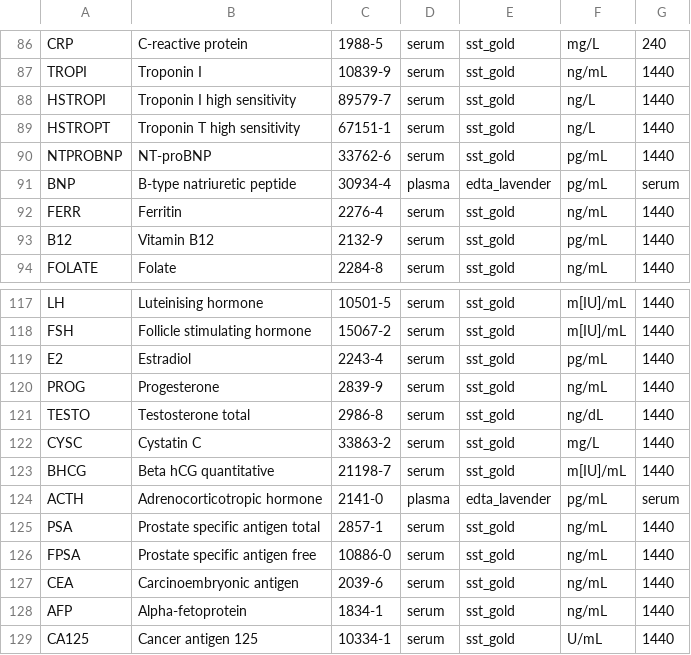
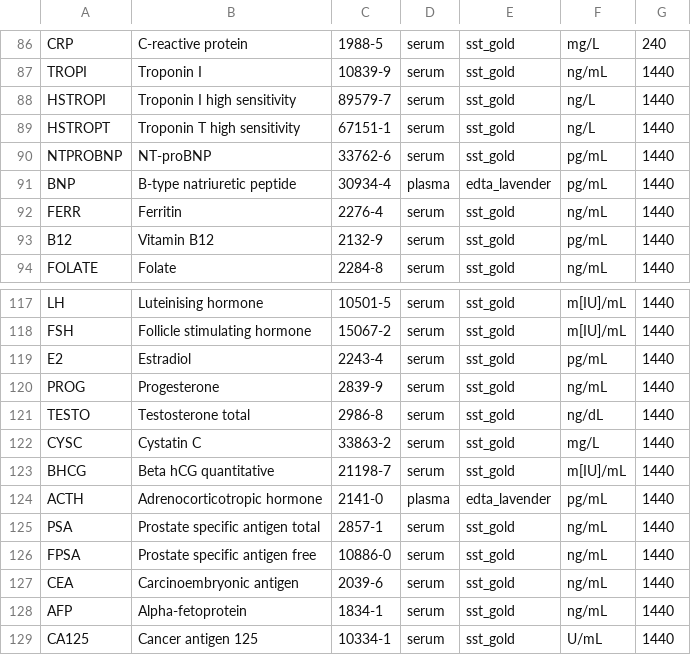
Before and after one commit to silpachandran08-web/Nabd, a CSV file: backend/src/main/resources/lab/packs/IN_STARTER.csv, drawn as a sheet; only a part is shown, gaps mark what is left out.

```diff
--- a/backend/src/main/resources/lab/packs/IN_STARTER.csv
+++ b/backend/src/main/resources/lab/packs/IN_STARTER.csv
@@ -90,3 +90,3 @@ HSTROPT,Troponin T high sensitivity,67151-1,serum,sst_gold,ng/L,1440
 NTPROBNP,NT-proBNP,33762-6,serum,sst_gold,pg/mL,1440
-BNP,B-type natriuretic peptide,30934-4,plasma,edta_lavender,pg/mL,serum
+BNP,B-type natriuretic peptide,30934-4,plasma,edta_lavender,pg/mL,1440
 FERR,Ferritin,2276-4,serum,sst_gold,ng/mL,1440
@@ -123,3 +123,3 @@ CYSC,Cystatin C,33863-2,serum,sst_gold,mg/L,1440
 BHCG,Beta hCG quantitative,21198-7,serum,sst_gold,m[IU]/mL,1440
-ACTH,Adrenocorticotropic hormone,2141-0,plasma,edta_lavender,pg/mL,serum
+ACTH,Adrenocorticotropic hormone,2141-0,plasma,edta_lavender,pg/mL,1440
 PSA,Prostate specific antigen total,2857-1,serum,sst_gold,ng/mL,1440
```
Also changed, not shown: 14 other files.
